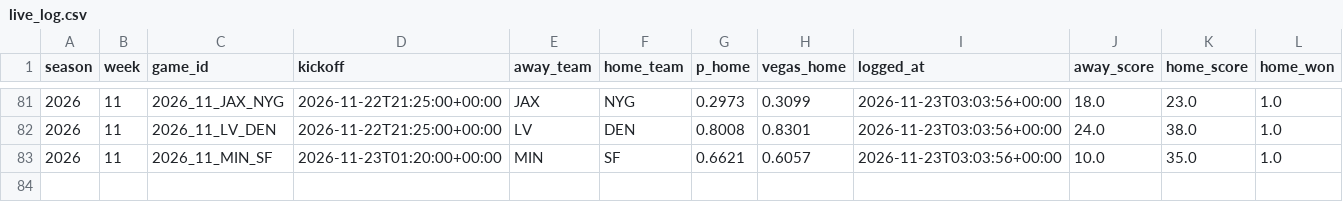
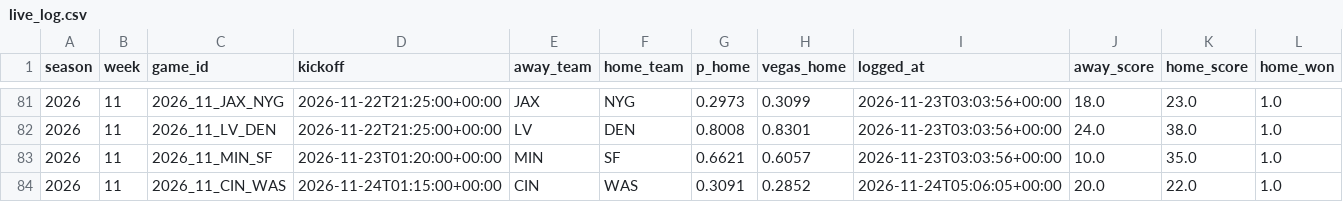
Before and after one commit to KrishKalra19/nfl-predictor, a CSV file: docs/data/live_log.csv, drawn as a sheet; only a part is shown, gaps mark what is left out.

```diff
--- a/docs/data/live_log.csv
+++ b/docs/data/live_log.csv
@@ -83 +83,2 @@ season,week,game_id,kickoff,away_team,home_team,p_home,vegas_home,logged_at,away
 2026,11,2026_11_MIN_SF,2026-11-23T01:20:00+00:00,MIN,SF,0.6621,0.6057,2026-11-23T03:03:56+00:00,10.0,35.0,1.0
+2026,11,2026_11_CIN_WAS,2026-11-24T01:15:00+00:00,CIN,WAS,0.3091,0.2852,2026-11-24T05:06:05+00:00,20.0,22.0,1.0
```
Also changed, not shown: 5 other files.
